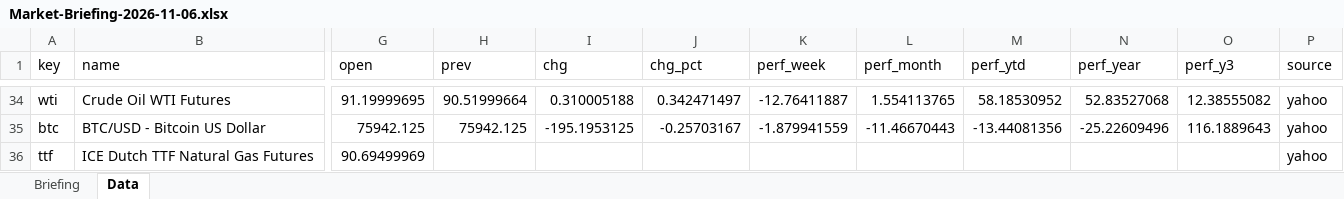
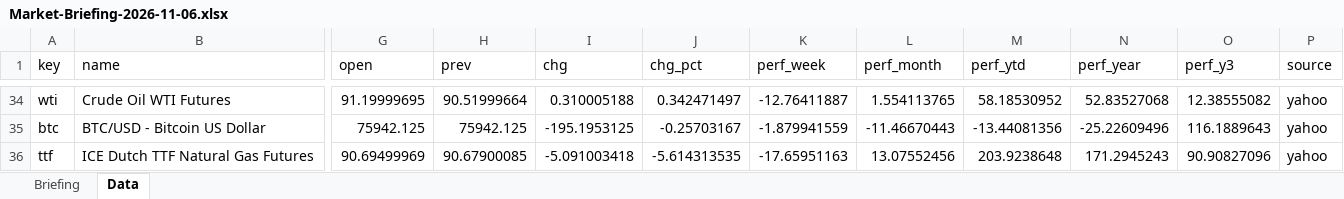
Before and after one commit to Wolfindrake/markets-briefing, an Excel workbook: site/downloads/Market-Briefing-2026-11-06.xlsx, sheet Data, drawn as a sheet; only a part is shown, gaps mark what is left out; values as stored, in another font and other column widths than the file's, no borders; the diff names each change by its address in the sheet, - before the commit and + after, or states it on an @@ line.

Commit message:
Data refresh 2026-11-09

```diff
--- a/site/downloads/Market-Briefing-2026-11-06.xlsx (sheet Data)
+++ b/site/downloads/Market-Briefing-2026-11-06.xlsx (sheet Data)
-H36 (prev): (empty)
+H36 (prev): 90.67900085
-I36 (chg): (empty)
+I36 (chg): -5.091003418
-J36 (chg_pct): (empty)
+J36 (chg_pct): -5.614313535
-K36 (perf_week): (empty)
+K36 (perf_week): -17.65951163
-L36 (perf_month): (empty)
+L36 (perf_month): 13.07552456
-M36 (perf_ytd): (empty)
+M36 (perf_ytd): 203.9238648
-N36 (perf_year): (empty)
+N36 (perf_year): 171.2945243
-O36 (perf_y3): (empty)
+O36 (perf_y3): 90.90827096
```
Also changed, not shown: sheet Briefing, site/downloads/Market-Briefing-latest.xlsx, 4 other files.
